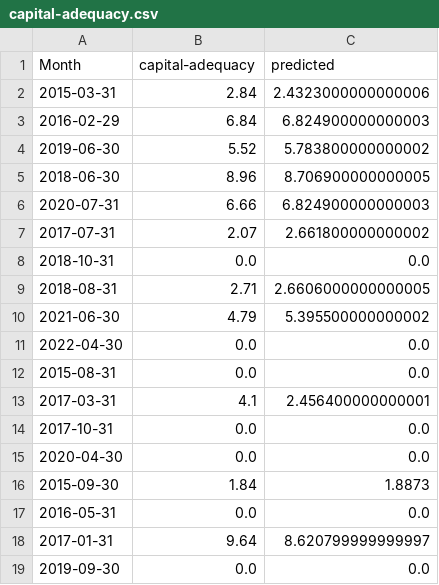
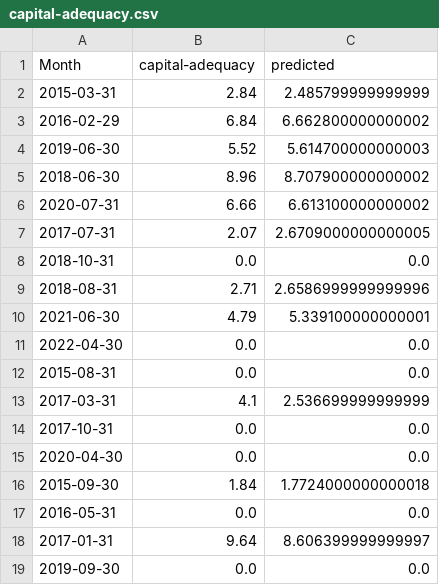
Before and after one commit to kamala96/saccos-prediction, a CSV file: saccoss_prediction/static/model-pics/saccos-a/capital-adequacy.csv, drawn as a sheet.

Commit message:
updated re-generetae model page

```diff
--- a/saccoss_prediction/static/model-pics/saccos-a/capital-adequacy.csv
+++ b/saccoss_prediction/static/model-pics/saccos-a/capital-adequacy.csv
@@ -1,19 +1,19 @@
 Month	capital-adequacy	predicted
-2015-03-31	2.84	2.4323000000000006
-2016-02-29	6.84	6.824900000000003
-2019-06-30	5.52	5.783800000000002
-2018-06-30	8.96	8.706900000000005
-2020-07-31	6.66	6.824900000000003
-2017-07-31	2.07	2.661800000000002
+2015-03-31	2.84	2.485799999999999
+2016-02-29	6.84	6.662800000000002
+2019-06-30	5.52	5.614700000000003
+2018-06-30	8.96	8.707900000000002
+2020-07-31	6.66	6.613100000000002
+2017-07-31	2.07	2.6709000000000005
 2018-10-31	0.0	0.0
-2018-08-31	2.71	2.6606000000000005
-2021-06-30	4.79	5.395500000000002
+2018-08-31	2.71	2.6586999999999996
+2021-06-30	4.79	5.339100000000001
 2022-04-30	0.0	0.0
 2015-08-31	0.0	0.0
-2017-03-31	4.1	2.456400000000001
+2017-03-31	4.1	2.536699999999999
 2017-10-31	0.0	0.0
 2020-04-30	0.0	0.0
-2015-09-30	1.84	1.8873
+2015-09-30	1.84	1.7724000000000018
 2016-05-31	0.0	0.0
-2017-01-31	9.64	8.620799999999997
+2017-01-31	9.64	8.606399999999997
 2019-09-30	0.0	0.0
```
Also changed, not shown: 4 other files.
